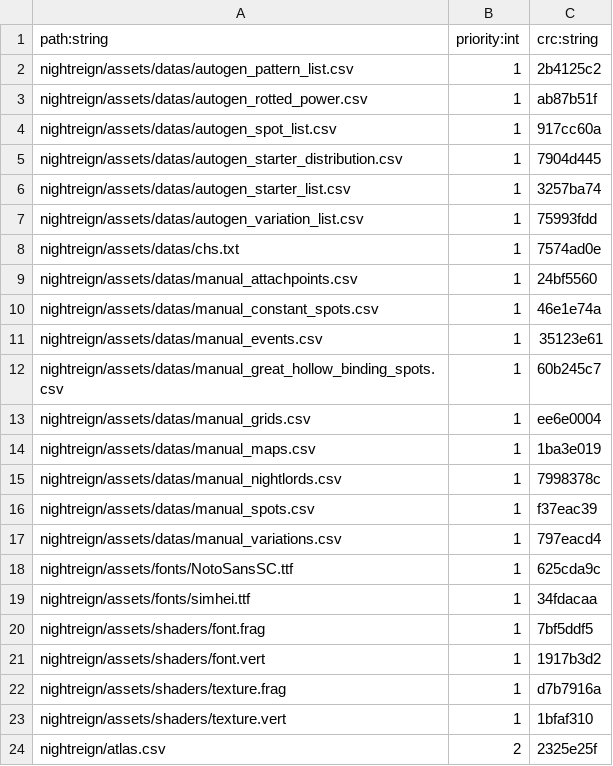
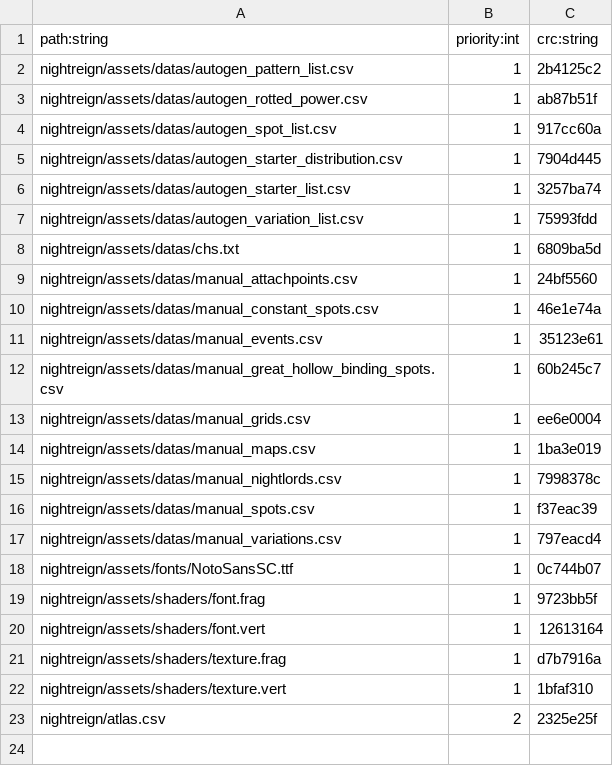
Before and after one commit to xqfinxd/NightreignApp, a CSV file: nightreign/manifest.csv, drawn as a sheet.

Commit message:
replace simhei.ttf with NotoSansSC.ttf

```diff
--- a/nightreign/manifest.csv
+++ b/nightreign/manifest.csv
@@ -7,3 +7,3 @@ nightreign/assets/datas/autogen_starter_list.csv,1,3257ba74
 nightreign/assets/datas/autogen_variation_list.csv,1,75993fdd
-nightreign/assets/datas/chs.txt,1,7574ad0e
+nightreign/assets/datas/chs.txt,1,6809ba5d
 nightreign/assets/datas/manual_attachpoints.csv,1,24bf5560
@@ -17,6 +17,5 @@ nightreign/assets/datas/manual_spots.csv,1,f37eac39
 nightreign/assets/datas/manual_variations.csv,1,797eacd4
-nightreign/assets/fonts/NotoSansSC.ttf,1,625cda9c
-nightreign/assets/fonts/simhei.ttf,1,34fdacaa
-nightreign/assets/shaders/font.frag,1,7bf5ddf5
-nightreign/assets/shaders/font.vert,1,1917b3d2
+nightreign/assets/fonts/NotoSansSC.ttf,1,0c744b07
+nightreign/assets/shaders/font.frag,1,9723bb5f
+nightreign/assets/shaders/font.vert,1,12613164
 nightreign/assets/shaders/texture.frag,1,d7b7916a
```
Also changed, not shown: 3 other files.
